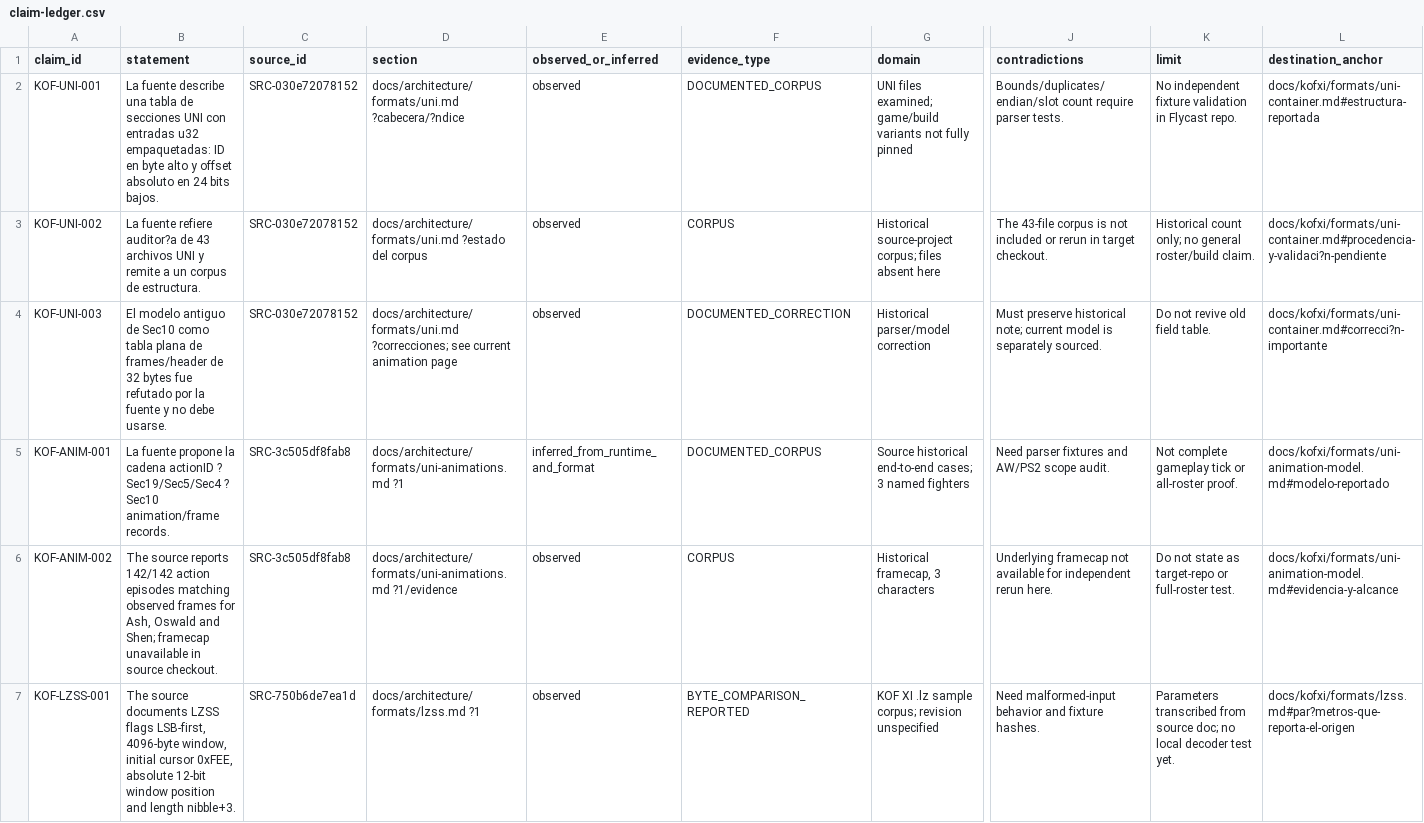
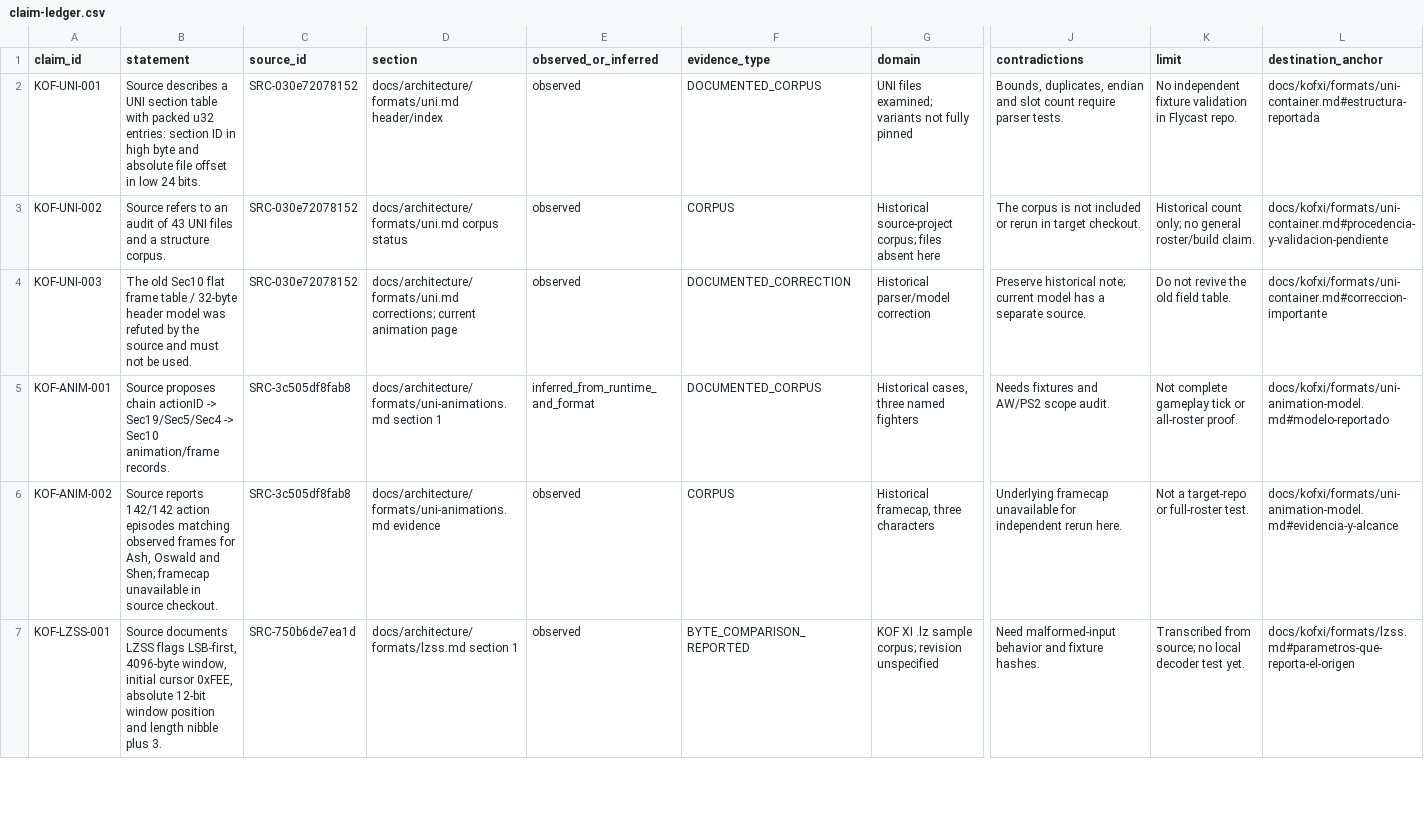
Before and after one commit to ez2torta/kofxi-flycast, a CSV file: docs/kofxi/migration/claim-ledger.csv, drawn as a sheet; only a part is shown, gaps mark what is left out; the diff covers the shown part only; the diff names each change by its address in the sheet, - before the commit and + after, or states it on an @@ line.

```diff
--- a/docs/kofxi/migration/claim-ledger.csv
+++ b/docs/kofxi/migration/claim-ledger.csv
-B2 (statement): La fuente describe una tabla de secciones UNI con entradas u32 empaquetadas: ID en byte alto y offset absoluto en 24 bits bajos.
+B2 (statement): Source describes a UNI section table with packed u32 entries: section ID in high byte and absolute file offset in low 24 bits.
-D2 (section): docs/architecture/formats/uni.md ?cabecera/?ndice
+D2 (section): docs/architecture/formats/uni.md header/index
-G2 (domain): …files examined; game/build variants not…
+G2 (domain): …files examined; variants not…
-J2 (contradictions): Bounds/duplicates/endian/slot count require…
+J2 (contradictions): Bounds, duplicates, endian and slot count require…
-B3 (statement): La fuente refiere auditor?a de 43 archivos UNI y remite a un corpus de estructura.
+B3 (statement): Source refers to an audit of 43 UNI files and a structure corpus.
-D3 (section): docs/architecture/formats/uni.md ?estado del corpus
+D3 (section): docs/architecture/formats/uni.md corpus status
-J3 (contradictions): The 43-file corpus is…
+J3 (contradictions): The corpus is…
-L3 (destination_anchor): docs/kofxi/formats/uni-container.md#procedencia-y-validaci?n-pendiente
+L3 (destination_anchor): docs/kofxi/formats/uni-container.md#procedencia-y-validacion-pendiente
-B4 (statement): El modelo antiguo de Sec10 como tabla plana de frames/header de 32 bytes fue refutado por la fuente y no debe usarse.
+B4 (statement): The old Sec10 flat frame table / 32-byte header model was refuted by the source and must not be used.
-D4 (section): docs/architecture/formats/uni.md ?correcciones; see current animation…
+D4 (section): docs/architecture/formats/uni.md corrections; current animation…
-J4 (contradictions): Must preserve historical note; current model is separately sourced.
+J4 (contradictions): Preserve historical note; current model has a separate source.
-K4 (limit): Do not revive old field table.
+K4 (limit): Do not revive the old field table.
-L4 (destination_anchor): docs/kofxi/formats/uni-container.md#correcci?n-importante
+L4 (destination_anchor): docs/kofxi/formats/uni-container.md#correccion-importante
-B5 (statement): La fuente propone la cadena actionID ? Sec19/Sec5/Sec4 ? Sec10 animation/frame…
+B5 (statement): Source proposes chain actionID -> Sec19/Sec5/Sec4 -> Sec10 animation/frame…
-D5 (section): docs/architecture/formats/uni-animations.md ?1
+D5 (section): docs/architecture/formats/uni-animations.md section 1
-G5 (domain): Source historical end-to-end cases; 3 named fighters
+G5 (domain): Historical cases, three named fighters
-J5 (contradictions): Need parser fixtures and AW/PS2 scope audit.
+J5 (contradictions): Needs fixtures and AW/PS2 scope audit.
-B6 (statement): The source reports 142/142…
+B6 (statement): Source reports 142/142…
-D6 (section): docs/architecture/formats/uni-animations.md ?1/evidence
+D6 (section): docs/architecture/formats/uni-animations.md evidence
-G6 (domain): Historical framecap, 3 characters
+G6 (domain): Historical framecap, three characters
-J6 (contradictions): Underlying framecap not available for independent…
+J6 (contradictions): Underlying framecap unavailable for independent…
-K6 (limit): Do not state as target-repo or full-roster test.
+K6 (limit): Not a target-repo or full-roster test.
-B7 (statement): The source documents LZSS flags LSB-first, 4096-byte window, initial cursor 0xFEE, absolute 12-bit window position and length nibble+3.
+B7 (statement): Source documents LZSS flags LSB-first, 4096-byte window, initial cursor 0xFEE, absolute 12-bit window position and length nibble plus 3.
-D7 (section): docs/architecture/formats/lzss.md ?1
+D7 (section): docs/architecture/formats/lzss.md section 1
-K7 (limit): Parameters transcribed from source doc; no local…
+K7 (limit): Transcribed from source; no local…
-L7 (destination_anchor): docs/kofxi/formats/lzss.md#par?metros-que-reporta-el-origen
+L7 (destination_anchor): docs/kofxi/formats/lzss.md#parametros-que-reporta-el-origen
```
Also changed, not shown: 3 added rows and 4 edited cells elsewhere in this file, docs/kofxi/migration/source-manifest.csv, 9 other files.
